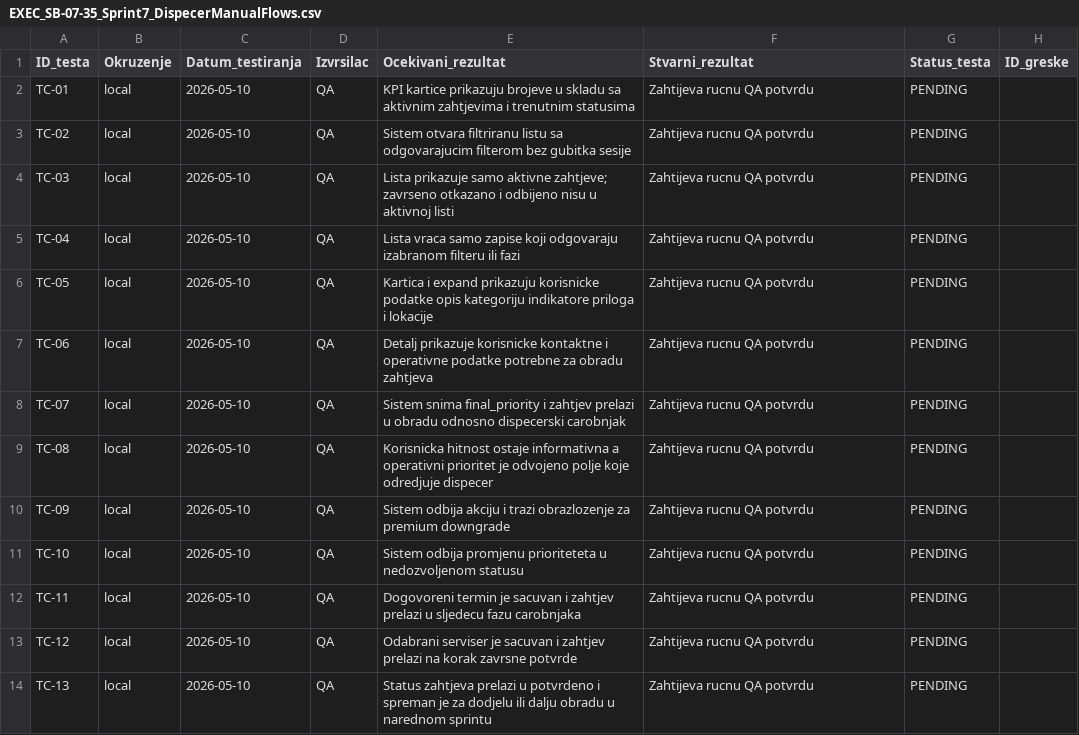
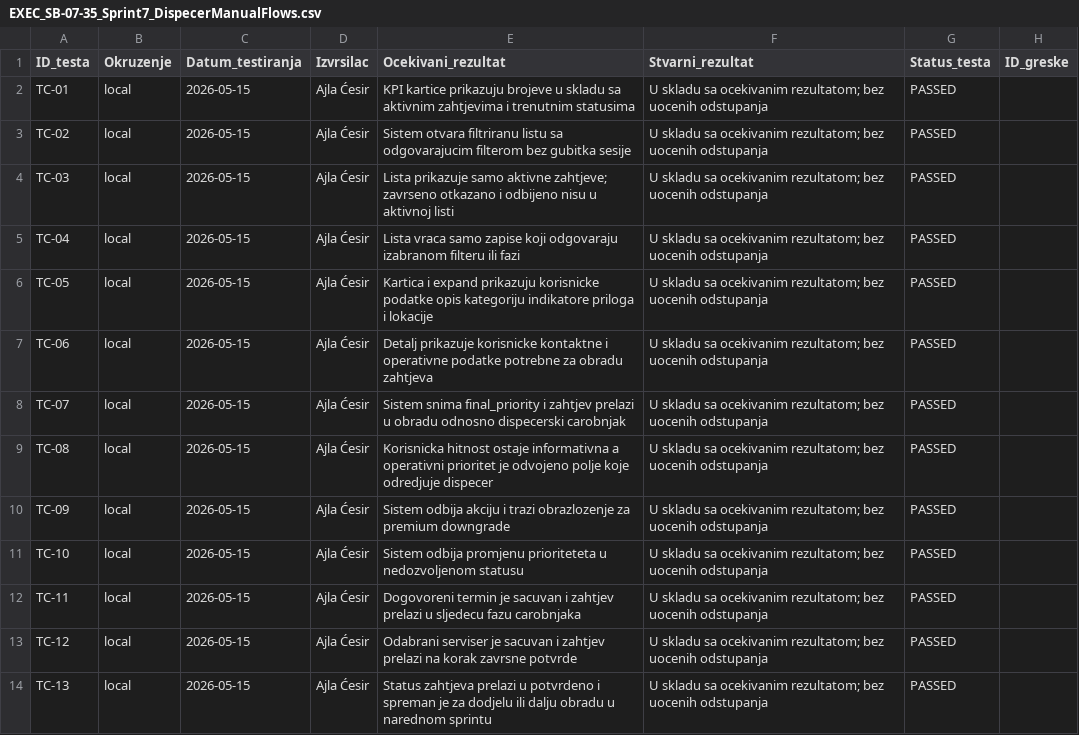
Before and after one commit to agrebic1/NRS-Sistem-za-upravljanje-servisnim-intervencijama, a CSV file: Projekat/docs/testing/SB-07-35/EXEC_SB-07-35_Sprint7_DispecerManualFlows.csv, drawn as a sheet; only a part is shown; the diff covers the shown part only.

Commit message:
Sprint 7 nova (#38)
* Implementacija sprint 7 backlog stavki

* Implementacija sprint 7 backlog stavki

* mala popravka

* s7

* Sprint 7: dispecer/serviser izmjene, testovi i QA dokumentacija

```diff
--- a/Projekat/docs/testing/SB-07-35/EXEC_SB-07-35_Sprint7_DispecerManualFlows.csv
+++ b/Projekat/docs/testing/SB-07-35/EXEC_SB-07-35_Sprint7_DispecerManualFlows.csv
@@ -1,14 +1,14 @@
 ID_testa,Okruzenje,Datum_testiranja,Izvrsilac,Ocekivani_rezultat,Stvarni_rezultat,Status_testa,ID_greske
-TC-01,local,2026-05-10,QA,KPI kartice prikazuju brojeve u skladu sa aktivnim zahtjevima i trenutnim statusima,Zahtijeva rucnu QA potvrdu,PENDING,
-TC-02,local,2026-05-10,QA,Sistem otvara filtriranu listu sa odgovarajucim filterom bez gubitka sesije,Zahtijeva rucnu QA potvrdu,PENDING,
-TC-03,local,2026-05-10,QA,Lista prikazuje samo aktivne zahtjeve; zavrseno otkazano i odbijeno nisu u aktivnoj listi,Zahtijeva rucnu QA potvrdu,PENDING,
-TC-04,local,2026-05-10,QA,Lista vraca samo zapise koji odgovaraju izabranom filteru ili fazi,Zahtijeva rucnu QA potvrdu,PENDING,
-TC-05,local,2026-05-10,QA,Kartica i expand prikazuju korisnicke podatke opis kategoriju indikatore priloga i lokacije,Zahtijeva rucnu QA potvrdu,PENDING,
-TC-06,local,2026-05-10,QA,Detalj prikazuje korisnicke kontaktne i operativne podatke potrebne za obradu zahtjeva,Zahtijeva rucnu QA potvrdu,PENDING,
-TC-07,local,2026-05-10,QA,Sistem snima final_priority i zahtjev prelazi u obradu odnosno dispecerski carobnjak,Zahtijeva rucnu QA potvrdu,PENDING,
-TC-08,local,2026-05-10,QA,Korisnicka hitnost ostaje informativna a operativni prioritet je odvojeno polje koje odredjuje dispecer,Zahtijeva rucnu QA potvrdu,PENDING,
-TC-09,local,2026-05-10,QA,Sistem odbija akciju i trazi obrazlozenje za premium downgrade,Zahtijeva rucnu QA potvrdu,PENDING,
-TC-10,local,2026-05-10,QA,Sistem odbija promjenu prioriteteta u nedozvoljenom statusu,Zahtijeva rucnu QA potvrdu,PENDING,
-TC-11,local,2026-05-10,QA,Dogovoreni termin je sacuvan i zahtjev prelazi u sljedecu fazu carobnjaka,Zahtijeva rucnu QA potvrdu,PENDING,
-TC-12,local,2026-05-10,QA,Odabrani serviser je sacuvan i zahtjev prelazi na korak zavrsne potvrde,Zahtijeva rucnu QA potvrdu,PENDING,
-TC-13,local,2026-05-10,QA,Status zahtjeva prelazi u potvrdeno i spreman je za dodjelu ili dalju obradu u narednom sprintu,Zahtijeva rucnu QA potvrdu,PENDING,
+TC-01,local,2026-05-15,Ajla Ćesir,KPI kartice prikazuju brojeve u skladu sa aktivnim zahtjevima i trenutnim statusima,U skladu sa ocekivanim rezultatom; bez uocenih odstupanja,PASSED,
+TC-02,local,2026-05-15,Ajla Ćesir,Sistem otvara filtriranu listu sa odgovarajucim filterom bez gubitka sesije,U skladu sa ocekivanim rezultatom; bez uocenih odstupanja,PASSED,
+TC-03,local,2026-05-15,Ajla Ćesir,Lista prikazuje samo aktivne zahtjeve; zavrseno otkazano i odbijeno nisu u aktivnoj listi,U skladu sa ocekivanim rezultatom; bez uocenih odstupanja,PASSED,
+TC-04,local,2026-05-15,Ajla Ćesir,Lista vraca samo zapise koji odgovaraju izabranom filteru ili fazi,U skladu sa ocekivanim rezultatom; bez uocenih odstupanja,PASSED,
+TC-05,local,2026-05-15,Ajla Ćesir,Kartica i expand prikazuju korisnicke podatke opis kategoriju indikatore priloga i lokacije,U skladu sa ocekivanim rezultatom; bez uocenih odstupanja,PASSED,
+TC-06,local,2026-05-15,Ajla Ćesir,Detalj prikazuje korisnicke kontaktne i operativne podatke potrebne za obradu zahtjeva,U skladu sa ocekivanim rezultatom; bez uocenih odstupanja,PASSED,
+TC-07,local,2026-05-15,Ajla Ćesir,Sistem snima final_priority i zahtjev prelazi u obradu odnosno dispecerski carobnjak,U skladu sa ocekivanim rezultatom; bez uocenih odstupanja,PASSED,
+TC-08,local,2026-05-15,Ajla Ćesir,Korisnicka hitnost ostaje informativna a operativni prioritet je odvojeno polje koje odredjuje dispecer,U skladu sa ocekivanim rezultatom; bez uocenih odstupanja,PASSED,
+TC-09,local,2026-05-15,Ajla Ćesir,Sistem odbija akciju i trazi obrazlozenje za premium downgrade,U skladu sa ocekivanim rezultatom; bez uocenih odstupanja,PASSED,
+TC-10,local,2026-05-15,Ajla Ćesir,Sistem odbija promjenu prioriteteta u nedozvoljenom statusu,U skladu sa ocekivanim rezultatom; bez uocenih odstupanja,PASSED,
+TC-11,local,2026-05-15,Ajla Ćesir,Dogovoreni termin je sacuvan i zahtjev prelazi u sljedecu fazu carobnjaka,U skladu sa ocekivanim rezultatom; bez uocenih odstupanja,PASSED,
+TC-12,local,2026-05-15,Ajla Ćesir,Odabrani serviser je sacuvan i zahtjev prelazi na korak zavrsne potvrde,U skladu sa ocekivanim rezultatom; bez uocenih odstupanja,PASSED,
+TC-13,local,2026-05-15,Ajla Ćesir,Status zahtjeva prelazi u potvrdeno i spreman je za dodjelu ili dalju obradu u narednom sprintu,U skladu sa ocekivanim rezultatom; bez uocenih odstupanja,PASSED,
```
Also changed, not shown: 52 edited cells elsewhere in this file, 29 other files.
